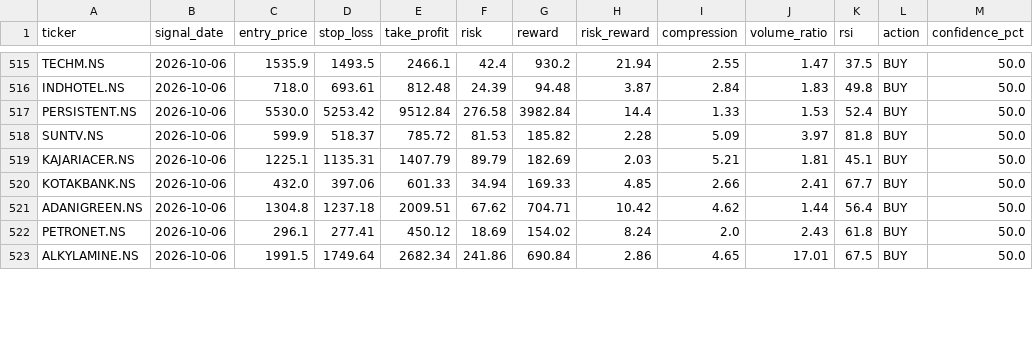
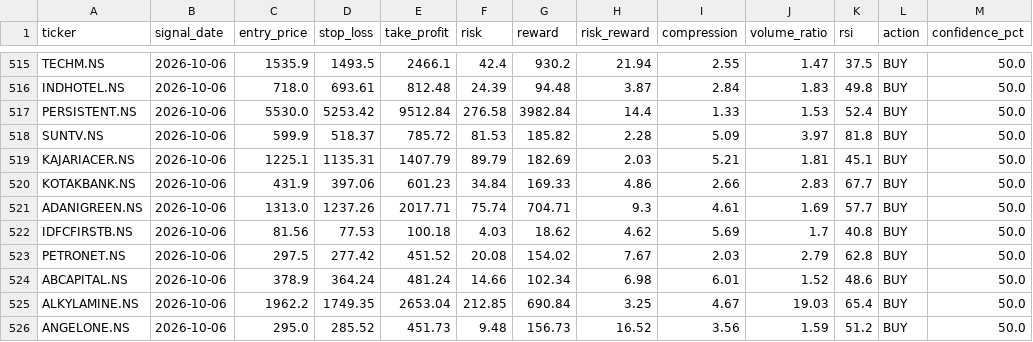
Before and after one commit to kira-stockmarket/ema-backtest, a CSV file: nifty500_broom_breakout_results.csv, drawn as a sheet; only a part is shown, gaps mark what is left out; the diff covers the shown part only.

```diff
--- a/nifty500_broom_breakout_results.csv
+++ b/nifty500_broom_breakout_results.csv
@@ -519,5 +519,8 @@ SUNTV.NS,2026-10-06,599.9,518.37,785.72,81.53,185.82,2.28,5.09,3.97,81.8,BUY,50.
 KAJARIACER.NS,2026-10-06,1225.1,1135.31,1407.79,89.79,182.69,2.03,5.21,1.81,45.1,BUY,50.0
-KOTAKBANK.NS,2026-10-06,432.0,397.06,601.33,34.94,169.33,4.85,2.66,2.41,67.7,BUY,50.0
-ADANIGREEN.NS,2026-10-06,1304.8,1237.18,2009.51,67.62,704.71,10.42,4.62,1.44,56.4,BUY,50.0
-PETRONET.NS,2026-10-06,296.1,277.41,450.12,18.69,154.02,8.24,2.0,2.43,61.8,BUY,50.0
-ALKYLAMINE.NS,2026-10-06,1991.5,1749.64,2682.34,241.86,690.84,2.86,4.65,17.01,67.5,BUY,50.0
+KOTAKBANK.NS,2026-10-06,431.9,397.06,601.23,34.84,169.33,4.86,2.66,2.83,67.7,BUY,50.0
+ADANIGREEN.NS,2026-10-06,1313.0,1237.26,2017.71,75.74,704.71,9.3,4.61,1.69,57.7,BUY,50.0
+IDFCFIRSTB.NS,2026-10-06,81.56,77.53,100.18,4.03,18.62,4.62,5.69,1.7,40.8,BUY,50.0
+PETRONET.NS,2026-10-06,297.5,277.42,451.52,20.08,154.02,7.67,2.03,2.79,62.8,BUY,50.0
+ABCAPITAL.NS,2026-10-06,378.9,364.24,481.24,14.66,102.34,6.98,6.01,1.52,48.6,BUY,50.0
+ALKYLAMINE.NS,2026-10-06,1962.2,1749.35,2653.04,212.85,690.84,3.25,4.67,19.03,65.4,BUY,50.0
+ANGELONE.NS,2026-10-06,295.0,285.52,451.73,9.48,156.73,16.52,3.56,1.59,51.2,BUY,50.0
```
Also changed, not shown: 3 added rows and 8 edited cells elsewhere in this file, 2 other files.
